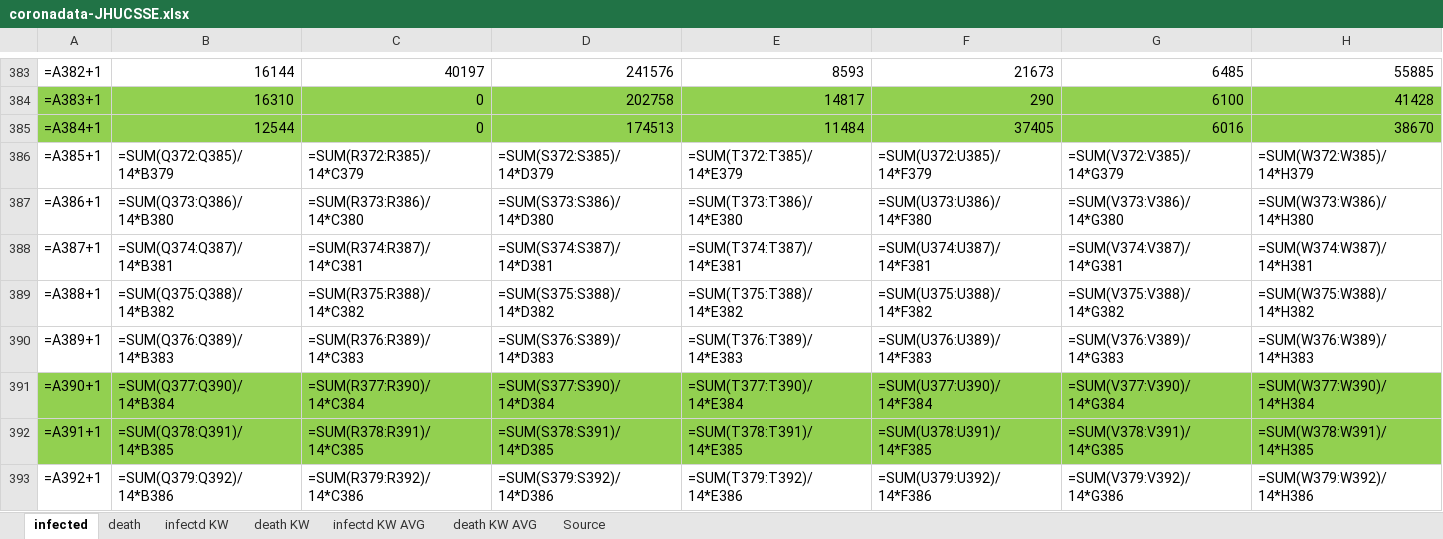
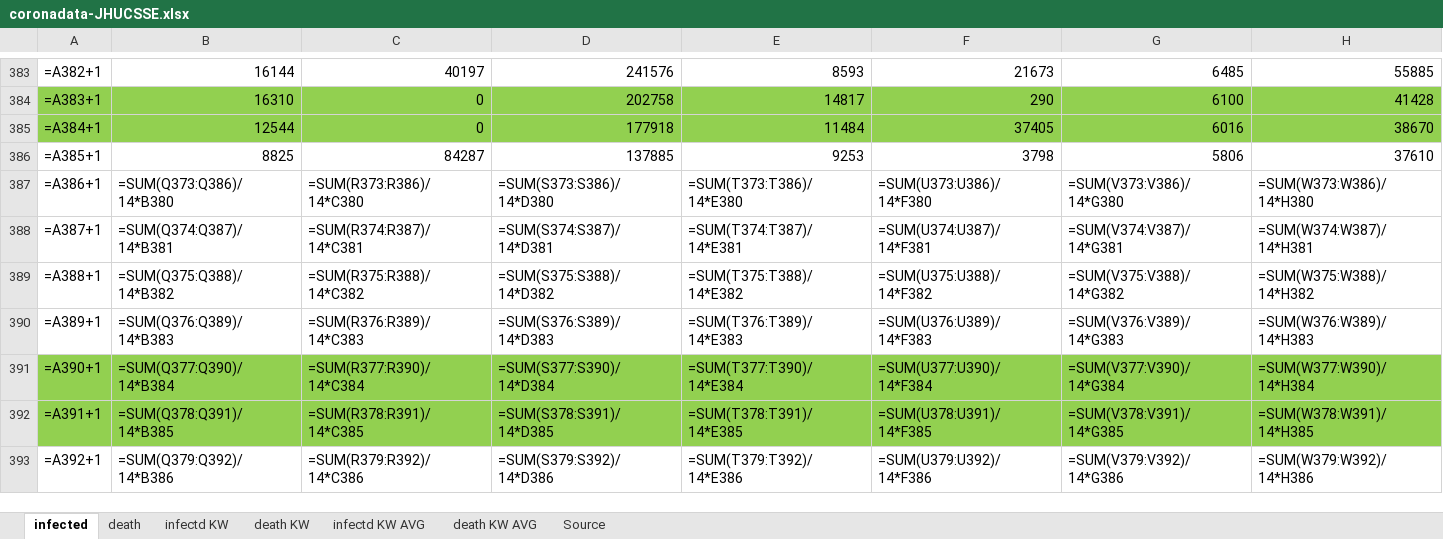
Before and after one commit to ChristophKrause/coronaDataHelper, an Excel workbook: src/CoronaDataHelper/CoronaDataHelper/res/coronadata-JHUCSSE.xlsx, sheet infected, drawn as a sheet; only a part is shown, gaps mark what is left out; values as stored, in another font and other column widths than the file's, no borders; formulas without a stored value are shown as written; conditional formats not drawn; the diff covers the shown part only; the diff names each change by its address in the sheet, - before the commit and + after, or states it on an @@ line.

```diff
--- a/src/CoronaDataHelper/CoronaDataHelper/res/coronadata-JHUCSSE.xlsx (sheet infected)
+++ b/src/CoronaDataHelper/CoronaDataHelper/res/coronadata-JHUCSSE.xlsx (sheet infected)
-D385: 174513
+D385: 177918
-B386: =SUM(Q372:Q385)/14*B379
+B386: 8825
-C386: =SUM(R372:R385)/14*C379
+C386: 84287
-D386: =SUM(S372:S385)/14*D379
+D386: 137885
-E386: =SUM(T372:T385)/14*E379
+E386: 9253
-F386: =SUM(U372:U385)/14*F379
+F386: 3798
-G386: =SUM(V372:V385)/14*G379
+G386: 5806
-H386: =SUM(W372:W385)/14*H379
+H386: 37610
```
Also changed, not shown: 7 edited cells elsewhere in this sheet, sheet death, src/CoronaDataHelper/CoronaDataHelper/res/coronadata_germany.xlsx, src/CoronaDataHelper/CoronaDataHelper/res/coronadata_germanyRKI.xlsx, 7 other files.
